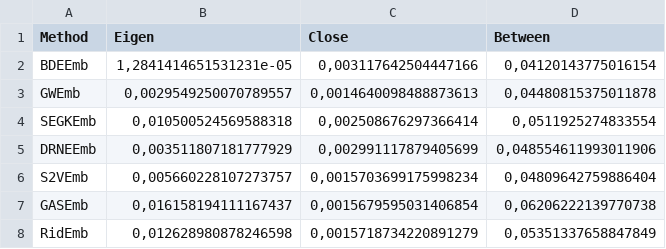
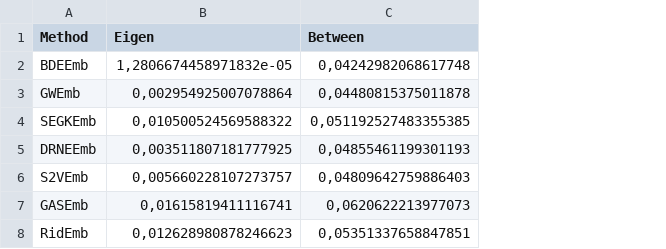
Before and after one commit to giu92/BE-embedding, a CSV file: results/USAirRegression.csv, drawn as a sheet; removed rows and columns are numbered as before the commit, all else as after; the diff names each change by its address in the sheet, - before the commit and + after, or states it on an @@ line.

```diff
--- a/results/USAirRegression.csv
+++ b/results/USAirRegression.csv
-column C (Close), rows 2-8: 0,003117642504447166 | 0,0014640098488873613 | 0,002508676297366414 | 0,002991117879405699 | 0,0015703699175998234 | 0,0015679595031406854 | 0,0015718734220891279
-B2 (Eigen): 1,2841414651531231e-05
+B2 (Eigen): 1,2806674458971832e-05
-C2 (Between): 0,04120143775016154
+C2 (Between): 0,04242982068617748
-B3 (Eigen): 0,0029549250070789557
+B3 (Eigen): 0,002954925007078864
-B4 (Eigen): 0,010500524569588318
+B4 (Eigen): 0,010500524569588322
-C4 (Between): 0,0511925274833554
+C4 (Between): 0,051192527483355385
-B5 (Eigen): 0,003511807181777929
+B5 (Eigen): 0,003511807181777925
-C5 (Between): 0,048554611993011906
+C5 (Between): 0,04855461199301193
-C6 (Between): 0,04809642759886404
+C6 (Between): 0,04809642759886403
-B7 (Eigen): 0,016158194111167437
+B7 (Eigen): 0,01615819411116741
-C7 (Between): 0,06206222139770738
+C7 (Between): 0,0620622213977073
-B8 (Eigen): 0,012628980878246598
+B8 (Eigen): 0,012628980878246623
-C8 (Between): 0,05351337658847849
+C8 (Between): 0,05351337658847851
```
Also changed, not shown: results/BrazilAirRegression.csv, results/EUAirRegression.csv, 8 other files.
